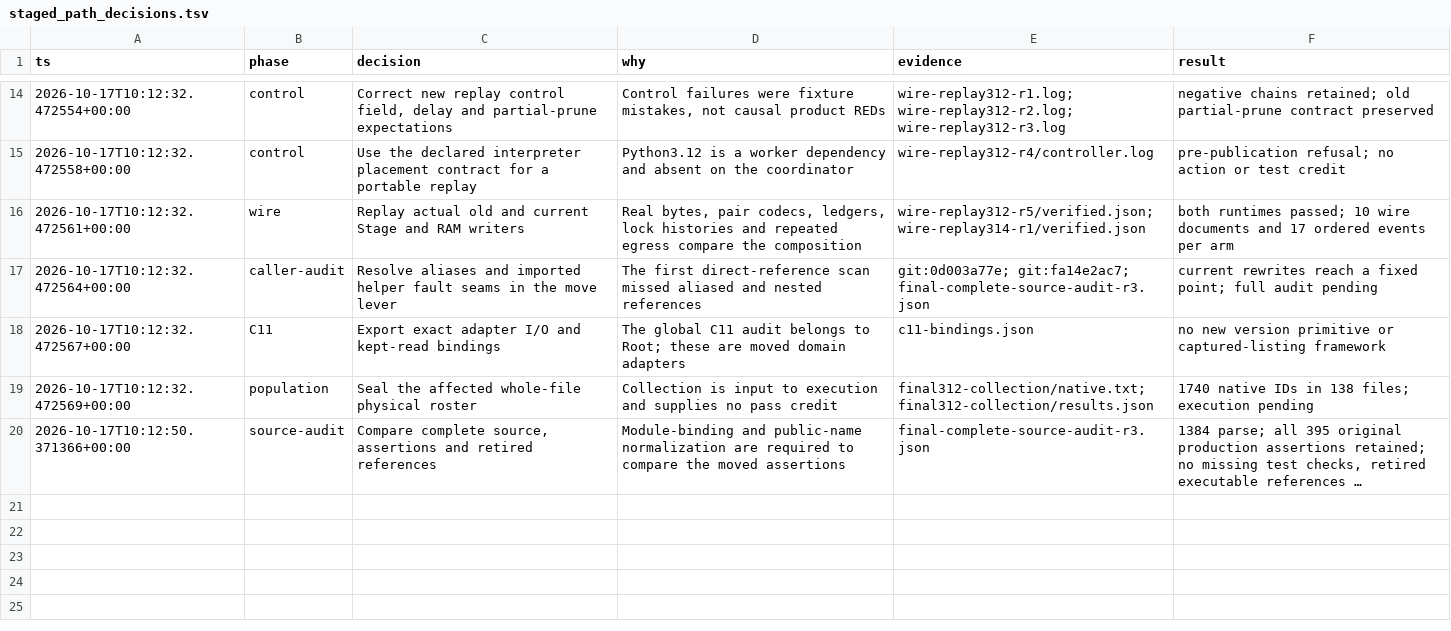
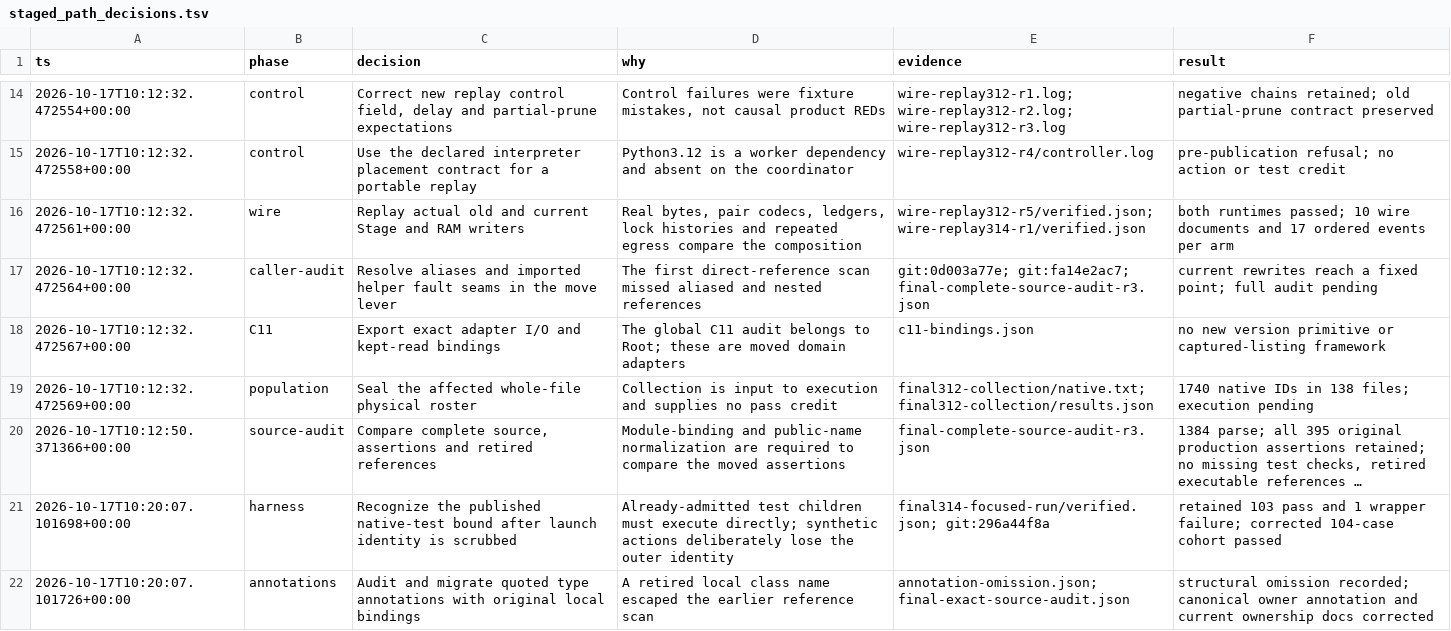
Before and after one commit to RobTand/prismabuild, a TSV file: tools/maintenance/staged_path_decisions.tsv, drawn as a sheet; only a part is shown, gaps mark what is left out; long unchanged cells end in …; the diff names each change by its address in the sheet, - before the commit and + after, or states it on an @@ line.

Commit message:
Migrate quoted owner annotations and correct current ownership references

```diff
--- a/tools/maintenance/staged_path_decisions.tsv
+++ b/tools/maintenance/staged_path_decisions.tsv
+row 21: 2026-10-17T10:20:07.101698+00:00 | harness | Recognize the published native-test bound after launch identity is scrubbed | Already-admitted test children must execute directly; synthetic actions deliberately lose the outer identity | final314-focused-run/verified.json; git:296a44f8a | retained 103 pass and 1 wrapper failure; corrected 104-case cohort passed
+row 22: 2026-10-17T10:20:07.101726+00:00 | annotations | Audit and migrate quoted type annotations with original local bindings | A retired local class name escaped the earlier reference scan | annotation-omission.json; final-exact-source-audit.json | structural omission recorded; canonical owner annotation and current ownership docs corrected
```
Also changed, not shown: 5 other files.
